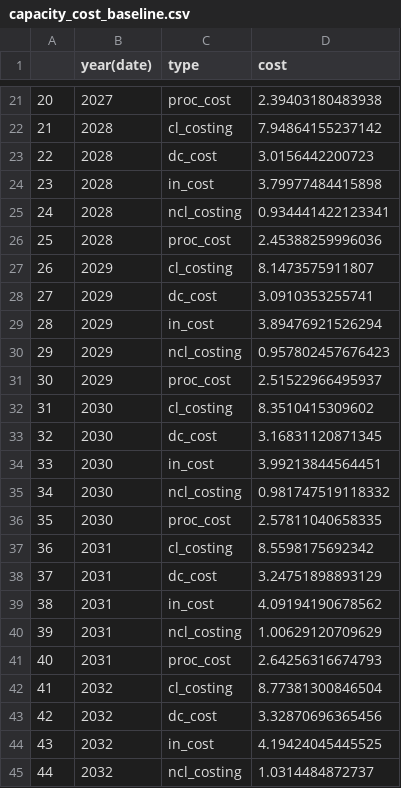
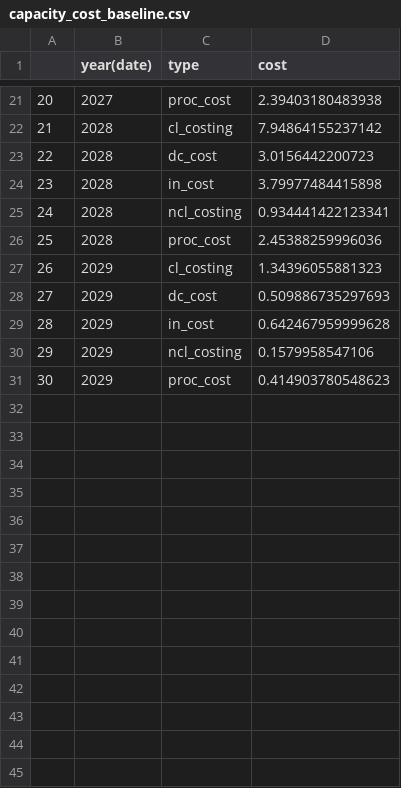
Before and after one commit to REALCentreTHF/waitlist_model, a CSV file: output/capacity_cost_baseline.csv, drawn as a sheet; only a part is shown, gaps mark what is left out; the diff covers the shown part only.

```diff
--- a/output/capacity_cost_baseline.csv
+++ b/output/capacity_cost_baseline.csv
@@ -26,20 +26,6 @@
 "25",2028,"proc_cost",2.45388259996036
-"26",2029,"cl_costing",8.1473575911807
-"27",2029,"dc_cost",3.0910353255741
-"28",2029,"in_cost",3.89476921526294
-"29",2029,"ncl_costing",0.957802457676423
-"30",2029,"proc_cost",2.51522966495937
-"31",2030,"cl_costing",8.3510415309602
-"32",2030,"dc_cost",3.16831120871345
-"33",2030,"in_cost",3.99213844564451
-"34",2030,"ncl_costing",0.981747519118332
-"35",2030,"proc_cost",2.57811040658335
-"36",2031,"cl_costing",8.5598175692342
-"37",2031,"dc_cost",3.24751898893129
-"38",2031,"in_cost",4.09194190678562
-"39",2031,"ncl_costing",1.00629120709629
-"40",2031,"proc_cost",2.64256316674793
-"41",2032,"cl_costing",8.77381300846504
-"42",2032,"dc_cost",3.32870696365456
-"43",2032,"in_cost",4.19424045445525
-"44",2032,"ncl_costing",1.0314484872737
+"26",2029,"cl_costing",1.34396055881323
+"27",2029,"dc_cost",0.509886735297693
+"28",2029,"in_cost",0.642467959999628
+"29",2029,"ncl_costing",0.1579958547106
+"30",2029,"proc_cost",0.414903780548623
```
Also changed, not shown: 21 removed rows elsewhere in this file, output/capacity_cost_ideal.csv, 6 other files.
